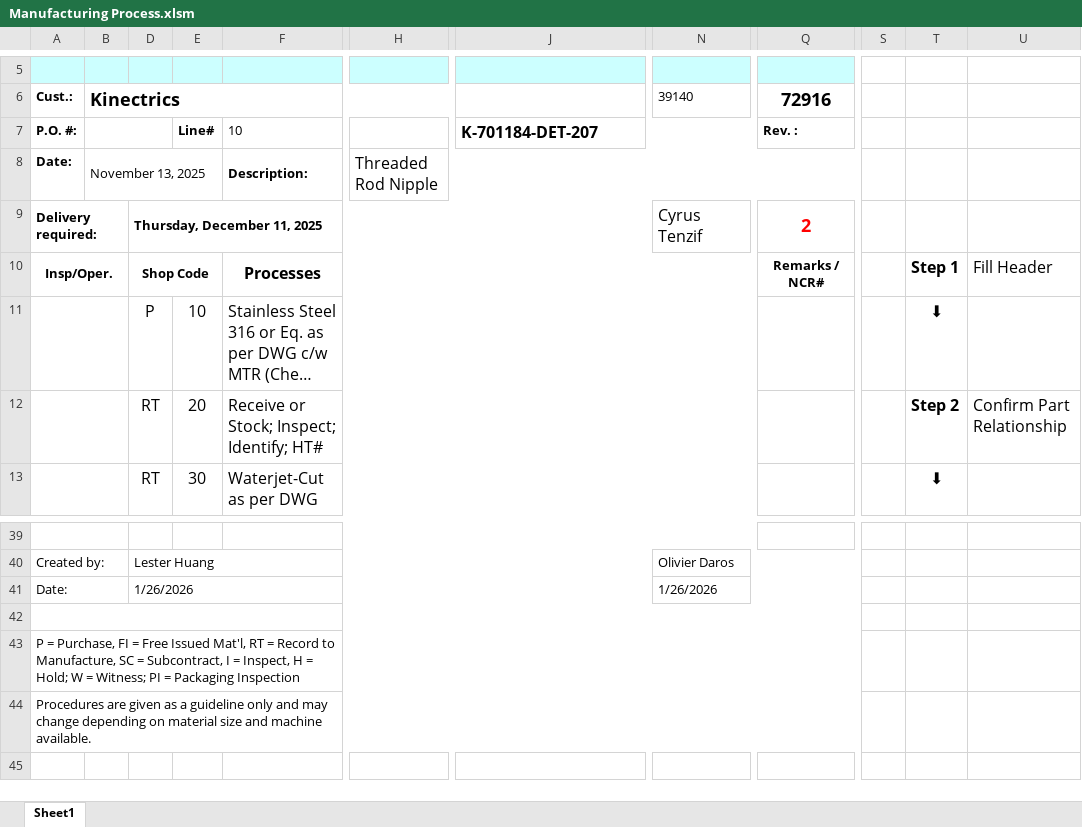
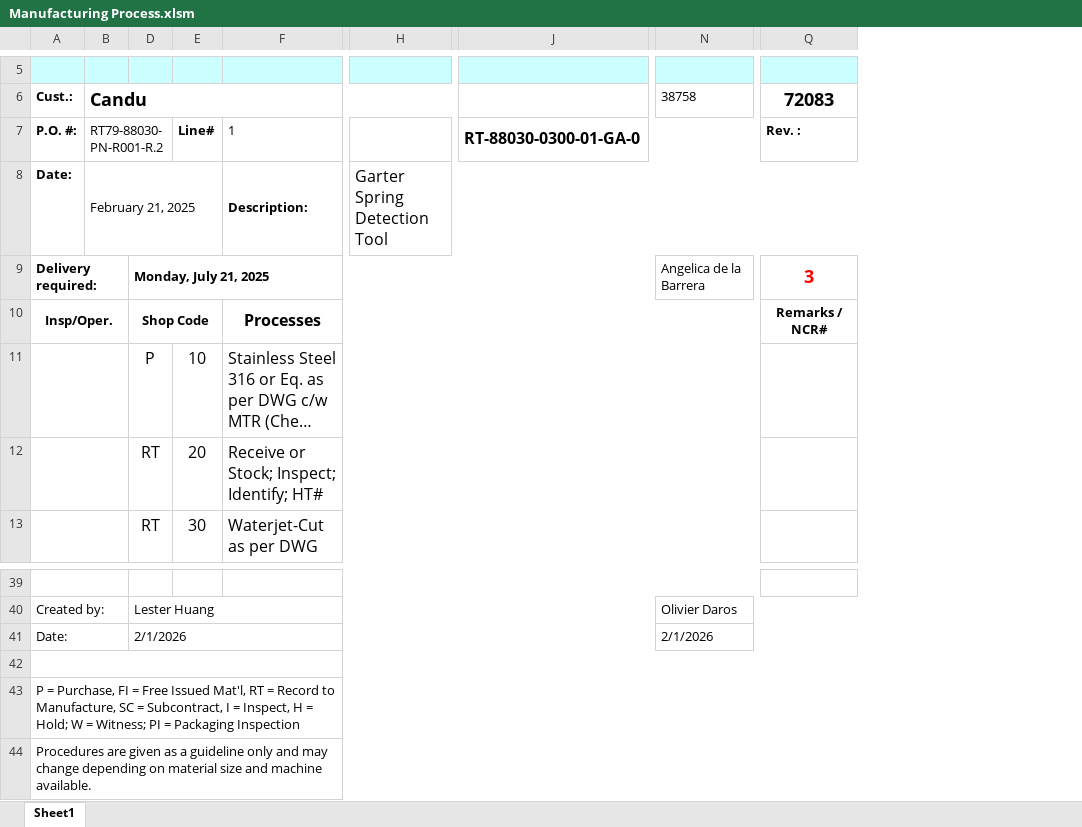
Before and after one commit to MadLeon/job_management, an Excel workbook: src/manufacturing process/Manufacturing Process.xlsm, sheet Sheet1, drawn as a sheet; only a part is shown, gaps mark what is left out; long unchanged cells end in …; values as stored, in another font and other column widths than the file's, no borders; charts and pictures not drawn; removed rows and columns are numbered as before the commit, all else as after; the diff names each change by its address in the sheet, - before the commit and + after, or states it on an @@ line.

```diff
--- a/src/manufacturing process/Manufacturing Process.xlsm (sheet Sheet1)
+++ b/src/manufacturing process/Manufacturing Process.xlsm (sheet Sheet1)
-column B (Kinectrics), row 8: November 13, 2025
+column B (Candu), rows 7-8: RT79-88030-PN-R001-R.2 | February 21, 2025
-column H, row 8: Threaded Rod Nipple
+column H, row 8: Garter Spring Detection Tool
-column S, empty
-column T, rows 10-13: Step 1 | ⬇ | Step 2 | ⬇
-column U, rows 10-12: Fill Header |  | Confirm Part Relationship
-N6: 39140
+N6: 38758
-Q6: 72916
+Q6: 72083
-F7: 10
+F7: 1
-J7: K-701184-DET-207
+J7: RT-88030-0300-01-GA-0
-D9: Thursday, December 11, 2025
+D9: Monday, July 21, 2025
-N9 (38758): Cyrus Tenzif
+N9 (38758): Angelica de la Barrera
@@ N9 text size: smaller @@
-Q9 (72083): 2
+Q9 (72083): 3
-D41: 1/26/2026
+D41: 2/1/2026
-N41 (38758): 1/26/2026
+N41 (38758): 2/1/2026
```
Also changed, not shown: charts or pictures, src/mp schedule/Manufacturing process Schedule.xlsm, src/order entry log/Order Entry Log - new.xlsm, 55 other files.
